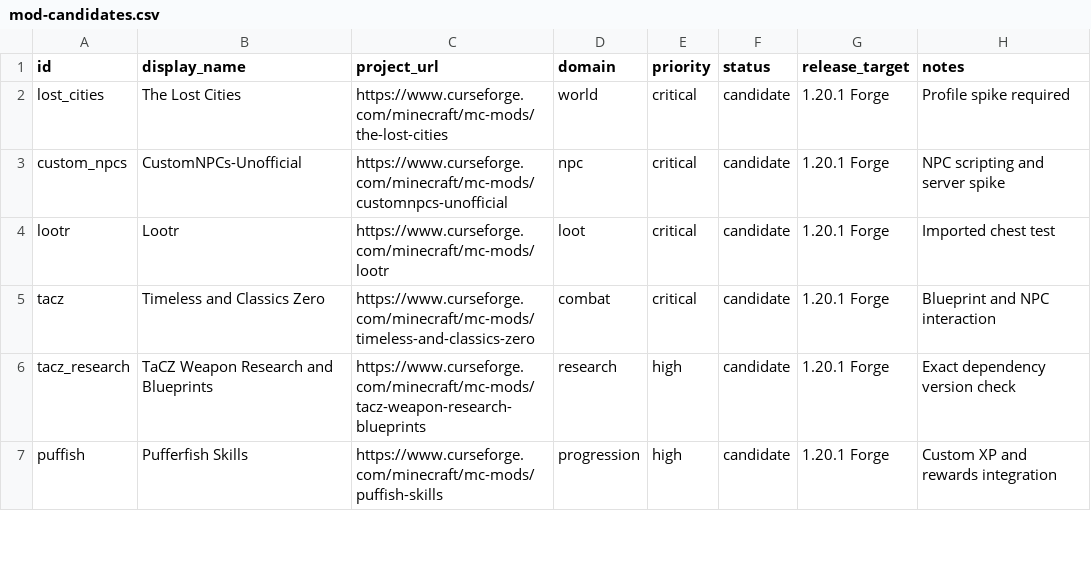
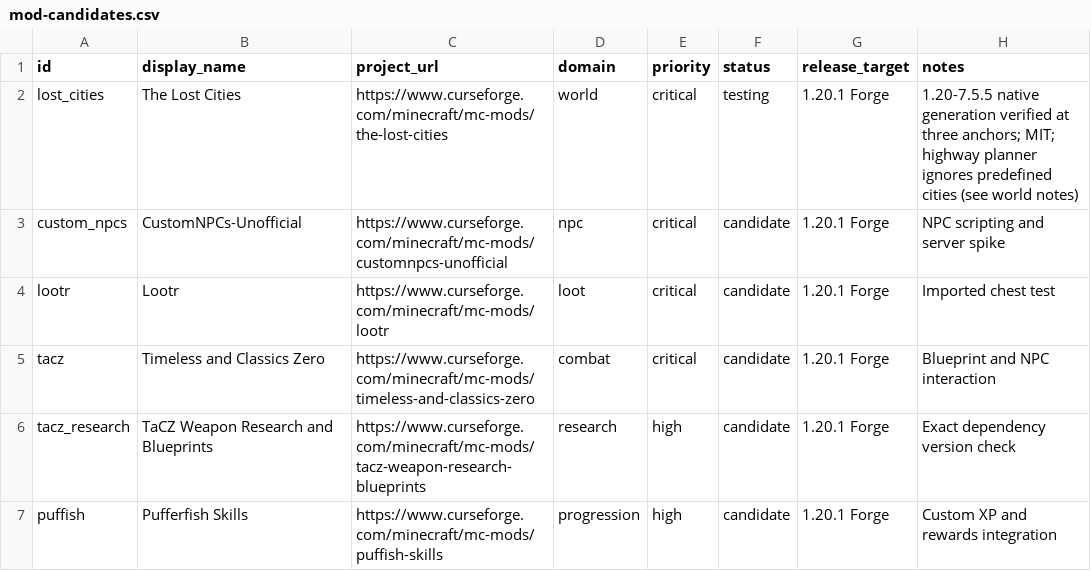
Before and after one commit to Stoffe101/Underground-City, a CSV file: docs/technical/mod-candidates.csv, drawn as a sheet; only a part is shown.

```diff
--- a/docs/technical/mod-candidates.csv
+++ b/docs/technical/mod-candidates.csv
@@ -1,3 +1,3 @@
 id,display_name,project_url,domain,priority,status,release_target,notes
-lost_cities,The Lost Cities,https://www.curseforge.com/minecraft/mc-mods/the-lost-cities,world,critical,candidate,1.20.1 Forge,Profile spike required
+lost_cities,The Lost Cities,https://www.curseforge.com/minecraft/mc-mods/the-lost-cities,world,critical,testing,1.20.1 Forge,1.20-7.5.5 native generation verified at three anchors; MIT; highway planner ignores predefined cities (see world notes)
 custom_npcs,CustomNPCs-Unofficial,https://www.curseforge.com/minecraft/mc-mods/customnpcs-unofficial,npc,critical,candidate,1.20.1 Forge,NPC scripting and server spike
```
Also changed, not shown: docs/legal/asset-register.csv, 19 other files.
